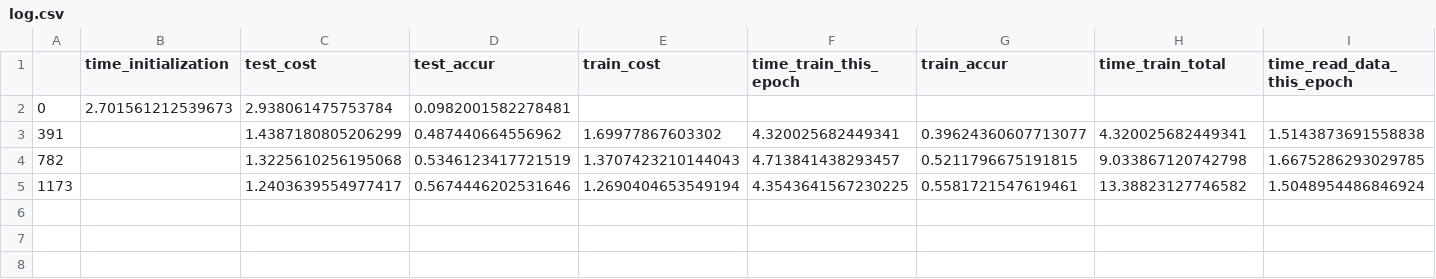
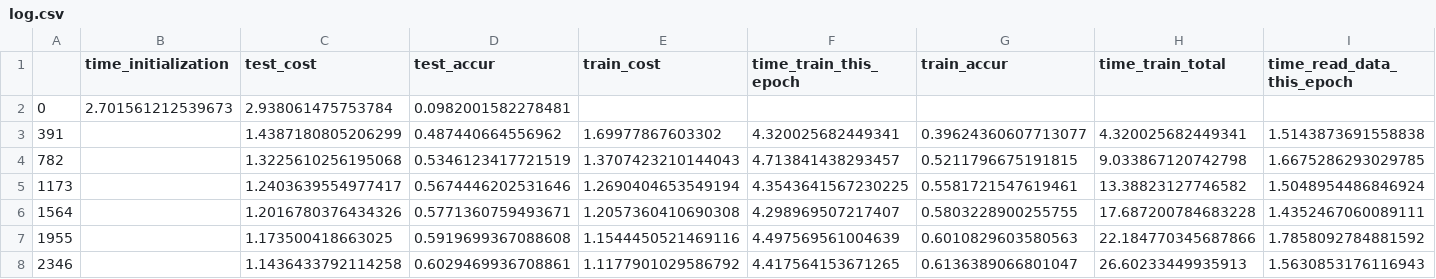
Before and after one commit to lukemetz/cifar10_sync, a CSV file: updates/job4/log.csv, drawn as a sheet; only a part is shown; rows hold the shown columns only; the diff names each change by its address in the sheet, - before the commit and + after, or states it on an @@ line.

```diff
--- a/updates/job4/log.csv
+++ b/updates/job4/log.csv
+row 6: 1564 |  | 1.2016780376434326 | 0.5771360759493671 | 1.2057360410690308 | 4.298969507217407 | 0.5803228900255755 | 17.687200784683228 | 1.4352467060089111
+row 7: 1955 |  | 1.173500418663025 | 0.5919699367088608 | 1.1544450521469116 | 4.497569561004639 | 0.6010829603580563 | 22.184770345687866 | 1.7858092784881592
+row 8: 2346 |  | 1.1436433792114258 | 0.6029469936708861 | 1.1177901029586792 | 4.417564153671265 | 0.6136389066801047 | 26.60233449935913 | 1.5630853176116943
```
